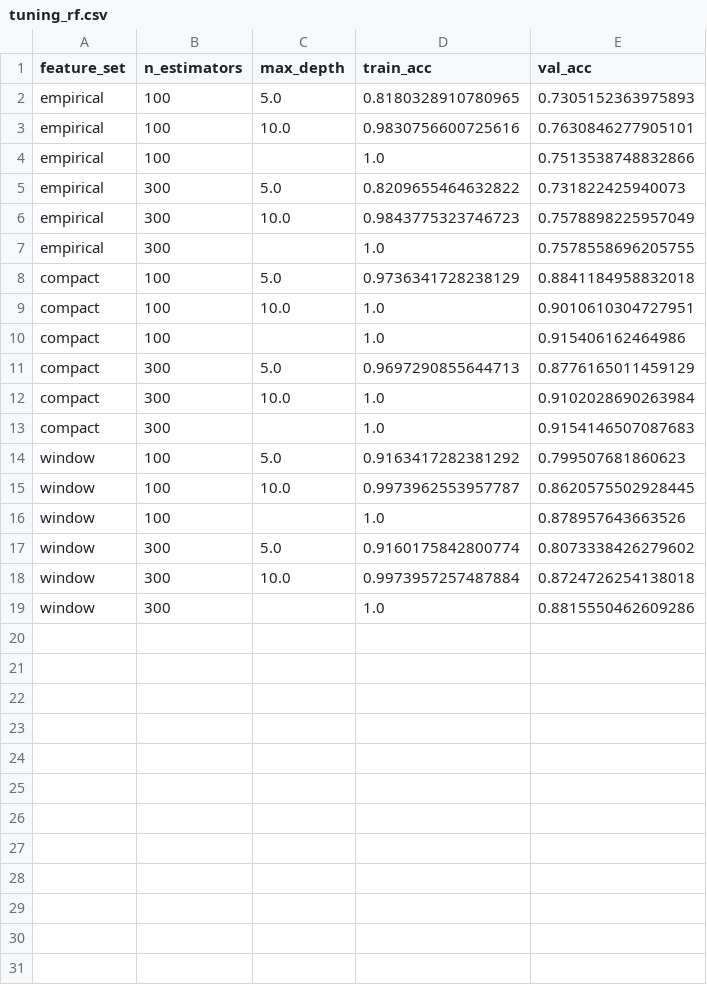
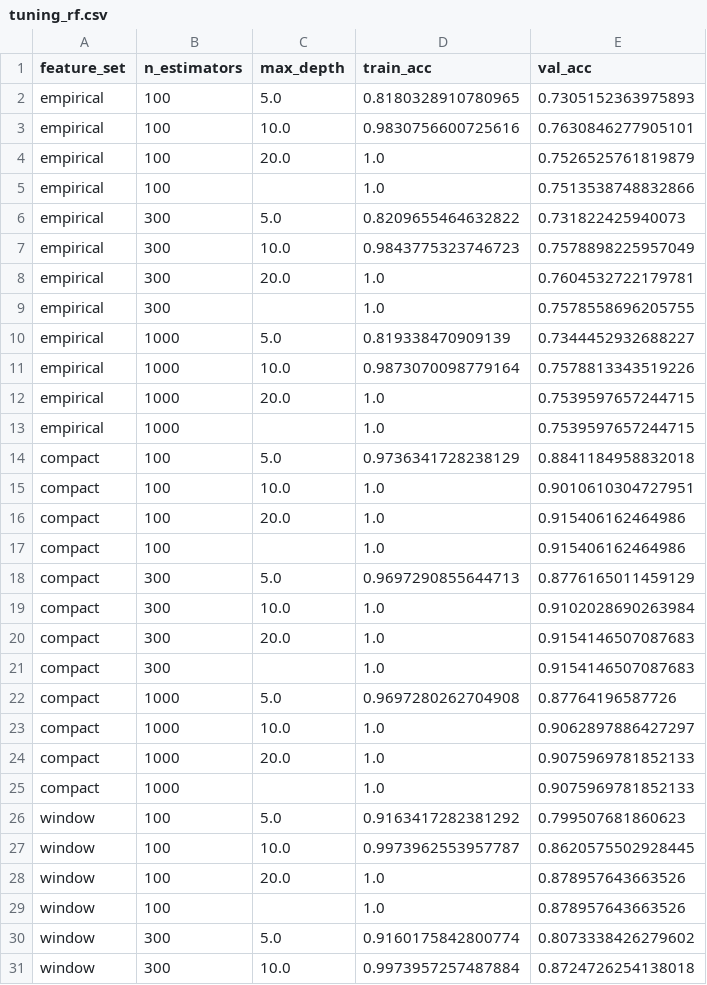
Before and after one commit to jimvanijcken/wicos, a CSV file: results/tuning_rf.csv, drawn as a sheet; only a part is shown; the shorter side is filled out with more unchanged rows; the diff covers the shown part only; the diff names each change by its address in the sheet, - before the commit and + after, or states it on an @@ line.

```diff
--- a/results/tuning_rf.csv
+++ b/results/tuning_rf.csv
+row 4: empirical | 100 | 20.0 | 1.0 | 0.7526525761819879
+row 8: empirical | 300 | 20.0 | 1.0 | 0.7604532722179781
+row 10: empirical | 1000 | 5.0 | 0.819338470909139 | 0.7344452932688227
+row 11: empirical | 1000 | 10.0 | 0.9873070098779164 | 0.7578813343519226
+row 12: empirical | 1000 | 20.0 | 1.0 | 0.7539597657244715
+row 13: empirical | 1000 |  | 1.0 | 0.7539597657244715
+row 16: compact | 100 | 20.0 | 1.0 | 0.915406162464986
+row 20: compact | 300 | 20.0 | 1.0 | 0.9154146507087683
+row 22: compact | 1000 | 5.0 | 0.9697280262704908 | 0.87764196587726
+row 23: compact | 1000 | 10.0 | 1.0 | 0.9062897886427297
+row 24: compact | 1000 | 20.0 | 1.0 | 0.9075969781852133
+row 25: compact | 1000 |  | 1.0 | 0.9075969781852133
+row 28: window | 100 | 20.0 | 1.0 | 0.878957643663526
```
Also changed, not shown: 5 added rows elsewhere in this file, results/model_results.csv, results/tuning_lr.csv, 11 other files.
